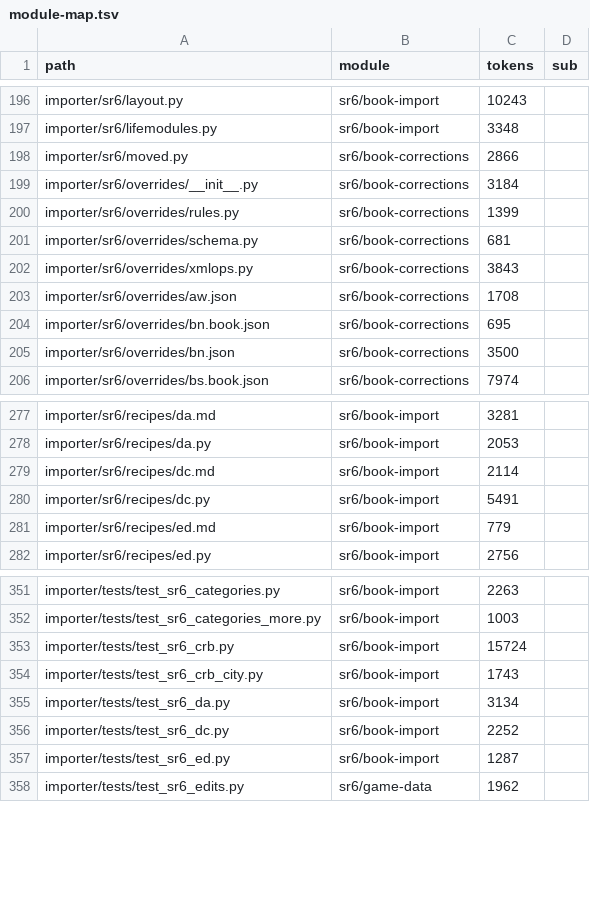
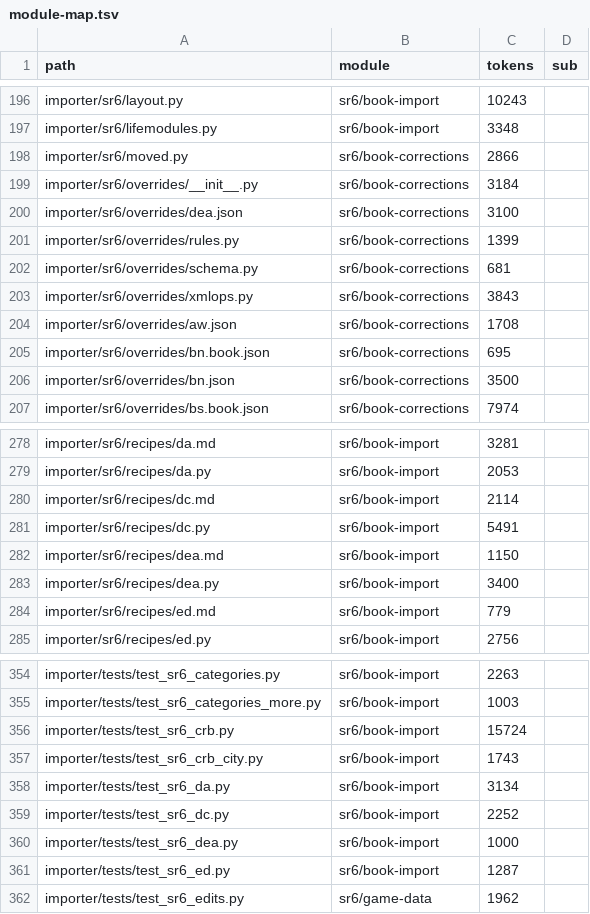
Before and after one commit to jbowensii/nova-prime-chummer, a TSV file: docs/architecture/module-map.tsv, drawn as a sheet; only a part is shown, gaps mark what is left out; the diff names each change by its address in the sheet, - before the commit and + after, or states it on an @@ line.

```diff
--- a/docs/architecture/module-map.tsv
+++ b/docs/architecture/module-map.tsv
+row 200: importer/sr6/overrides/dea.json | sr6/book-corrections | 3100
+row 282: importer/sr6/recipes/dea.md | sr6/book-import | 1150
+row 283: importer/sr6/recipes/dea.py | sr6/book-import | 3400
+row 360: importer/tests/test_sr6_dea.py | sr6/book-import | 1000
```
Also changed, not shown: 8 other files.
